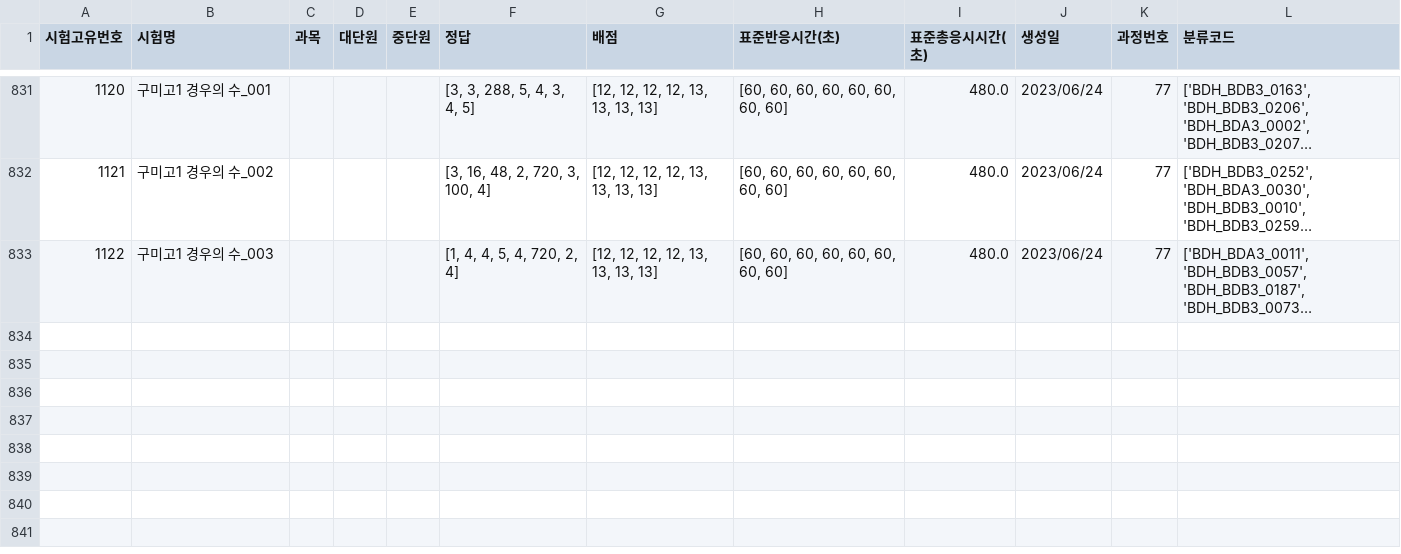
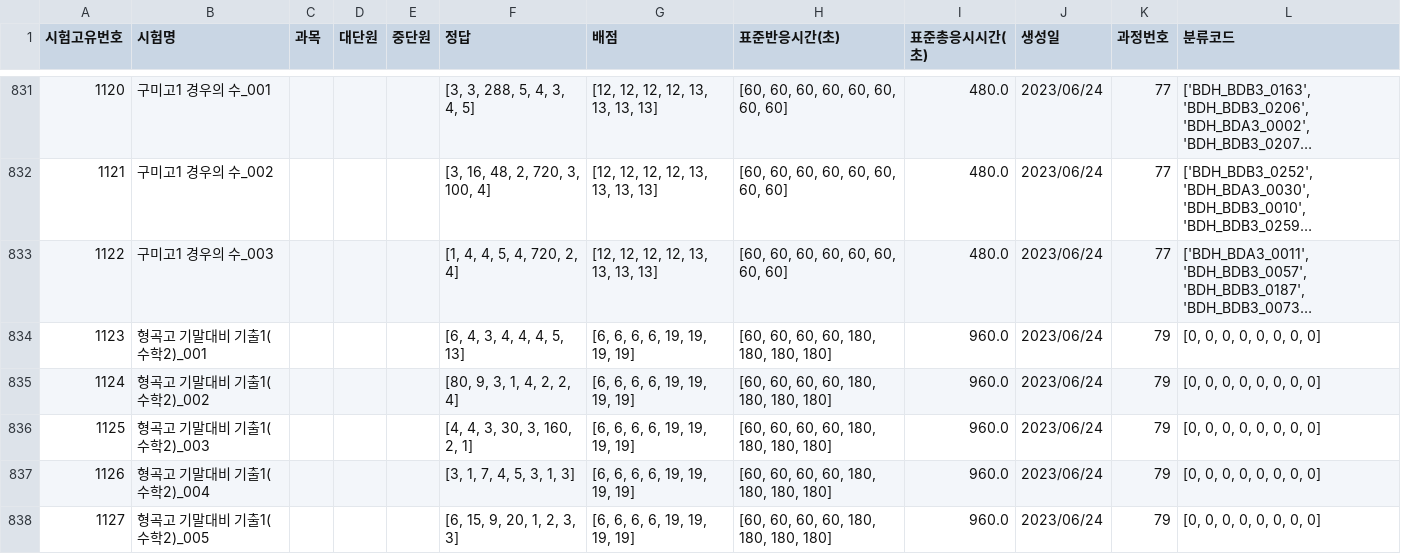
Before and after one commit to JulimPark/streamlit_second, a CSV file: exam_data.csv, drawn as a sheet; only a part is shown, gaps mark what is left out; long unchanged cells end in …; the diff names each change by its address in the sheet, - before the commit and + after, or states it on an @@ line.

Commit message:
2023-6-24 15:35:55

```diff
--- a/exam_data.csv
+++ b/exam_data.csv
+row 834: 1123 | 형곡고 기말대비 기출1(수학2)_001 |  |  |  | [6, 4, 3, 4, 4, 4, 5, 13] | [6, 6, 6, 6, 19, 19, 19, 19] | [60, 60, 60, 60, 180, 180, 180, 180] | 960.0 | 2023/06/24 | 79 | [0, 0, 0, 0, 0, 0, 0, 0]
+row 835: 1124 | 형곡고 기말대비 기출1(수학2)_002 |  |  |  | [80, 9, 3, 1, 4, 2, 2, 4] | [6, 6, 6, 6, 19, 19, 19, 19] | [60, 60, 60, 60, 180, 180, 180, 180] | 960.0 | 2023/06/24 | 79 | [0, 0, 0, 0, 0, 0, 0, 0]
+row 836: 1125 | 형곡고 기말대비 기출1(수학2)_003 |  |  |  | [4, 4, 3, 30, 3, 160, 2, 1] | [6, 6, 6, 6, 19, 19, 19, 19] | [60, 60, 60, 60, 180, 180, 180, 180] | 960.0 | 2023/06/24 | 79 | [0, 0, 0, 0, 0, 0, 0, 0]
+row 837: 1126 | 형곡고 기말대비 기출1(수학2)_004 |  |  |  | [3, 1, 7, 4, 5, 3, 1, 3] | [6, 6, 6, 6, 19, 19, 19, 19] | [60, 60, 60, 60, 180, 180, 180, 180] | 960.0 | 2023/06/24 | 79 | [0, 0, 0, 0, 0, 0, 0, 0]
+row 838: 1127 | 형곡고 기말대비 기출1(수학2)_005 |  |  |  | [6, 15, 9, 20, 1, 2, 3, 3] | [6, 6, 6, 6, 19, 19, 19, 19] | [60, 60, 60, 60, 180, 180, 180, 180] | 960.0 | 2023/06/24 | 79 | [0, 0, 0, 0, 0, 0, 0, 0]
```
